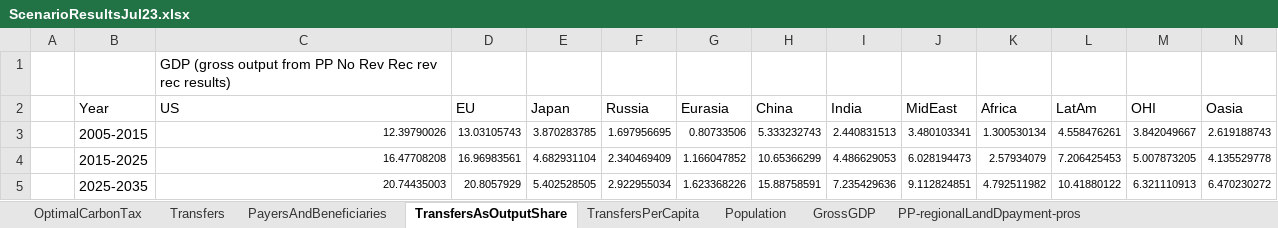
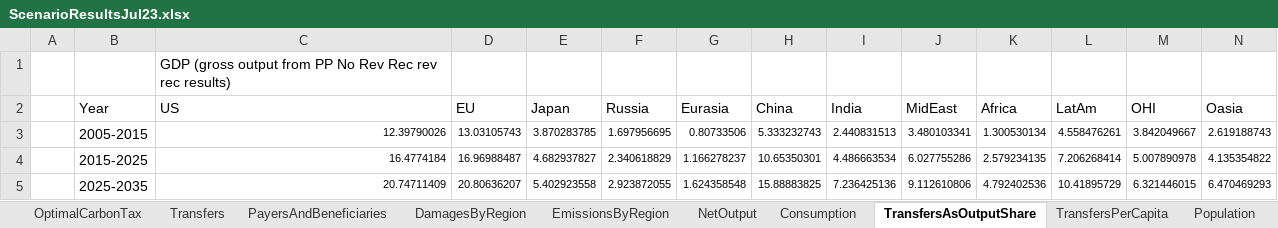
Before and after one commit to kiranchawla44/loss-and-damage, an Excel workbook: ScenarioResultsJul23.xlsx, sheet TransfersAsOutputShare, drawn as a sheet; only a part is shown; values as stored, in another font and other column widths than the file's, no borders; charts and pictures not drawn; the diff covers the shown part only; the diff names each change by its address in the sheet, - before the commit and + after, or states it on an @@ line.

```diff
--- a/ScenarioResultsJul23.xlsx (sheet TransfersAsOutputShare)
+++ b/ScenarioResultsJul23.xlsx (sheet TransfersAsOutputShare)
+sheet tab: DamagesByRegion
+sheet tab: EmissionsByRegion
+sheet tab: NetOutput
+sheet tab: Consumption
-C4: 16.47708208
+C4: 16.4774184
-D4: 16.96983561
+D4: 16.96988487
-E4: 4.682931104
+E4: 4.682937827
-F4: 2.340469409
+F4: 2.340618829
-G4: 1.166047852
+G4: 1.166278237
-H4: 10.65366299
+H4: 10.65350301
-I4: 4.486629053
+I4: 4.486663534
-J4: 6.028194473
+J4: 6.027755286
-K4: 2.57934079
+K4: 2.579234135
-L4: 7.206425453
+L4: 7.206268414
-M4: 5.007873205
+M4: 5.007890978
-N4: 4.135529778
+N4: 4.135354822
-C5: 20.74435003
+C5: 20.74711409
-D5: 20.8057929
+D5: 20.80636207
-E5: 5.402528505
+E5: 5.402923558
-F5: 2.922955034
+F5: 2.923872055
-G5: 1.623368226
+G5: 1.624358548
-H5: 15.88758591
+H5: 15.88883825
-I5: 7.235429636
+I5: 7.236425136
-J5: 9.112824851
+J5: 9.112610806
-K5: 4.792511982
+K5: 4.792402536
-L5: 10.41880122
+L5: 10.41895729
-M5: 6.321110913
+M5: 6.321446015
-N5: 6.470230272
+N5: 6.470469293
```
Also changed, not shown: 1223 edited cells elsewhere in this sheet, sheet OptimalCarbonTax, charts or pictures, LandDInputCalculations-ProspectiveDamages.xlsx, LandDInputCalculations-RetrospectiveDamages.xlsx, 24 other files.
